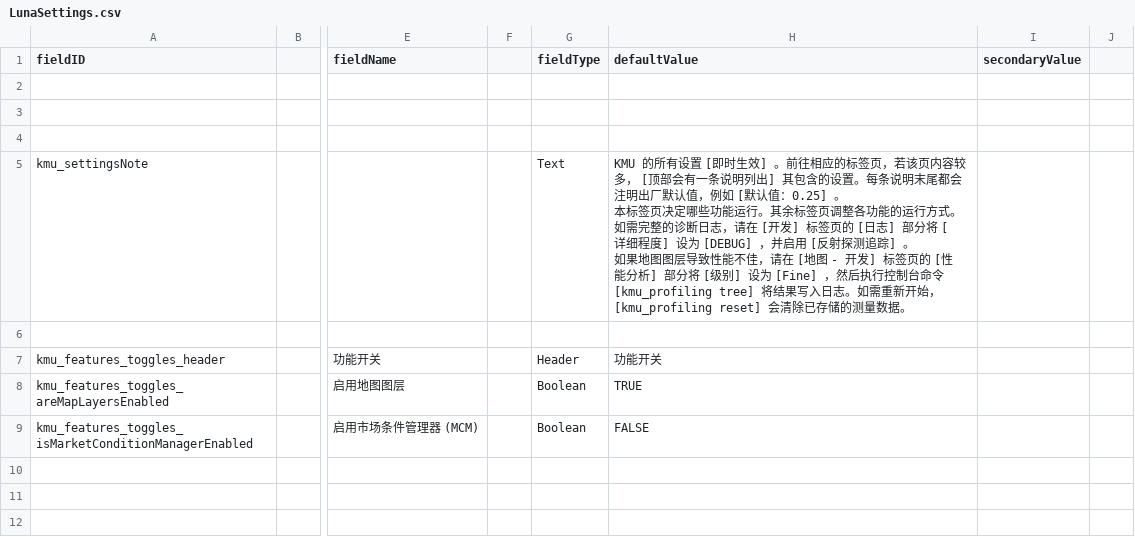
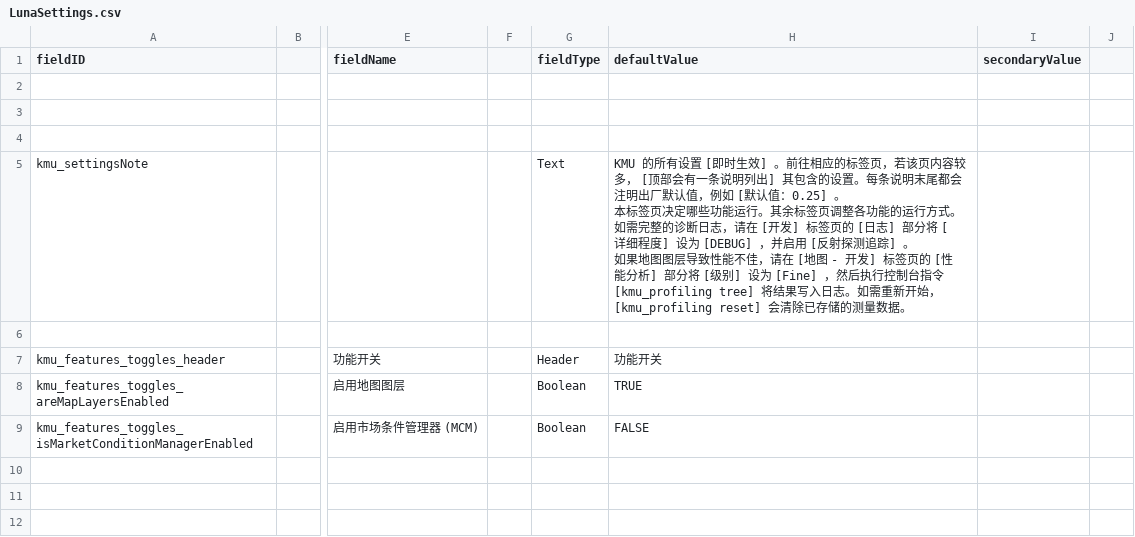
Before and after one commit to Klark-Morrigan/Starsector-Mod-KMU, a CSV file: localisation/zh-hans/LunaSettings.csv, drawn as a sheet; only a part is shown, gaps mark what is left out; the diff names each change by its address in the sheet, - before the commit and + after, or states it on an @@ line.

Commit message:
chore: fix Console Commands translations

```diff
--- a/localisation/zh-hans/LunaSettings.csv
+++ b/localisation/zh-hans/LunaSettings.csv
-H5 (defaultValue): …行控制台命令 [kmu_profiling tree]…
+H5 (defaultValue): …行控制台指令 [kmu_profiling tree]…
```
Also changed, not shown: 3 other files.
